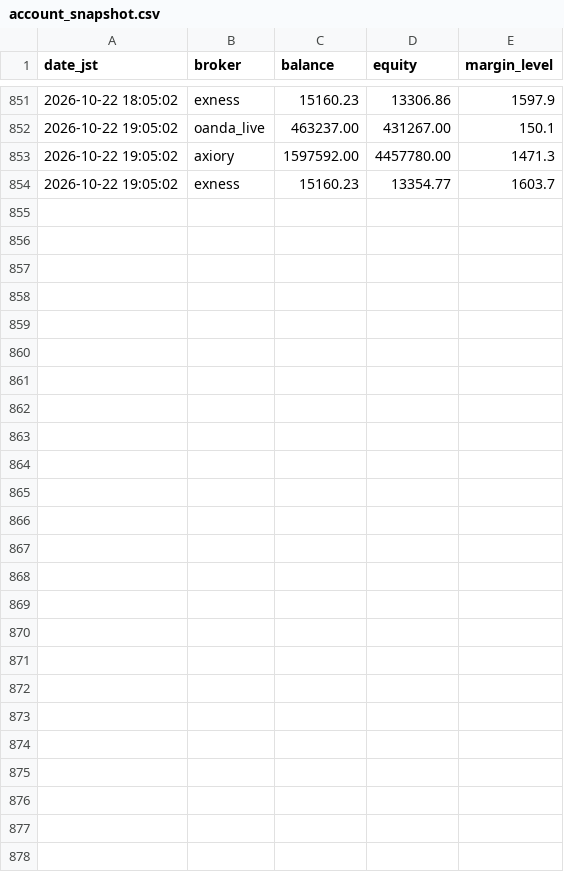
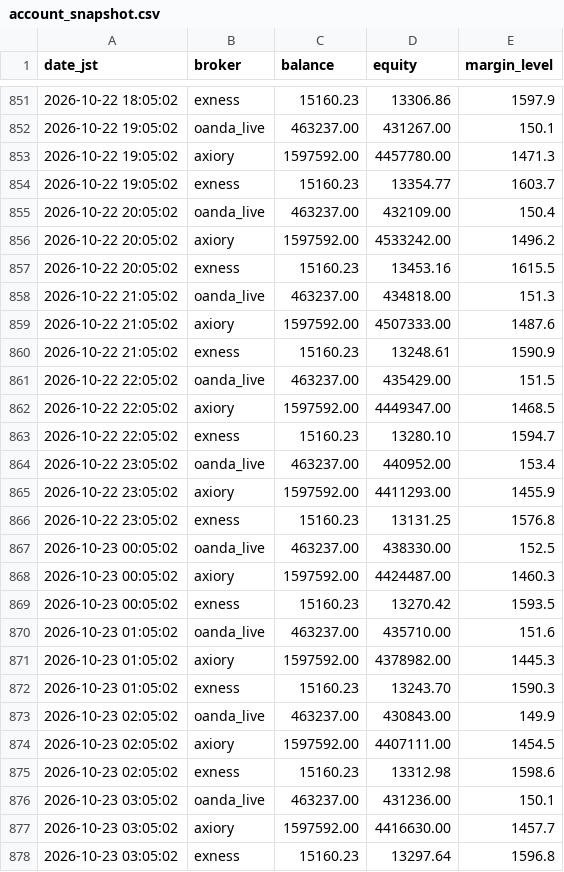
Before and after one commit to Iwa110/fx_bot, a CSV file: optimizer/account_snapshot.csv, drawn as a sheet; only a part is shown, gaps mark what is left out.

```diff
--- a/optimizer/account_snapshot.csv
+++ b/optimizer/account_snapshot.csv
@@ -854 +854,25 @@ date_jst,broker,balance,equity,margin_level
 2026-10-22 19:05:02,exness,15160.23,13354.77,1603.7
+2026-10-22 20:05:02,oanda_live,463237.00,432109.00,150.4
+2026-10-22 20:05:02,axiory,1597592.00,4533242.00,1496.2
+2026-10-22 20:05:02,exness,15160.23,13453.16,1615.5
+2026-10-22 21:05:02,oanda_live,463237.00,434818.00,151.3
+2026-10-22 21:05:02,axiory,1597592.00,4507333.00,1487.6
+2026-10-22 21:05:02,exness,15160.23,13248.61,1590.9
+2026-10-22 22:05:02,oanda_live,463237.00,435429.00,151.5
+2026-10-22 22:05:02,axiory,1597592.00,4449347.00,1468.5
+2026-10-22 22:05:02,exness,15160.23,13280.10,1594.7
+2026-10-22 23:05:02,oanda_live,463237.00,440952.00,153.4
+2026-10-22 23:05:02,axiory,1597592.00,4411293.00,1455.9
+2026-10-22 23:05:02,exness,15160.23,13131.25,1576.8
+2026-10-23 00:05:02,oanda_live,463237.00,438330.00,152.5
+2026-10-23 00:05:02,axiory,1597592.00,4424487.00,1460.3
+2026-10-23 00:05:02,exness,15160.23,13270.42,1593.5
+2026-10-23 01:05:02,oanda_live,463237.00,435710.00,151.6
+2026-10-23 01:05:02,axiory,1597592.00,4378982.00,1445.3
+2026-10-23 01:05:02,exness,15160.23,13243.70,1590.3
+2026-10-23 02:05:02,oanda_live,463237.00,430843.00,149.9
+2026-10-23 02:05:02,axiory,1597592.00,4407111.00,1454.5
+2026-10-23 02:05:02,exness,15160.23,13312.98,1598.6
+2026-10-23 03:05:02,oanda_live,463237.00,431236.00,150.1
+2026-10-23 03:05:02,axiory,1597592.00,4416630.00,1457.7
+2026-10-23 03:05:02,exness,15160.23,13297.64,1596.8
```
Also changed, not shown: optimizer/grid_gate_log.csv.
